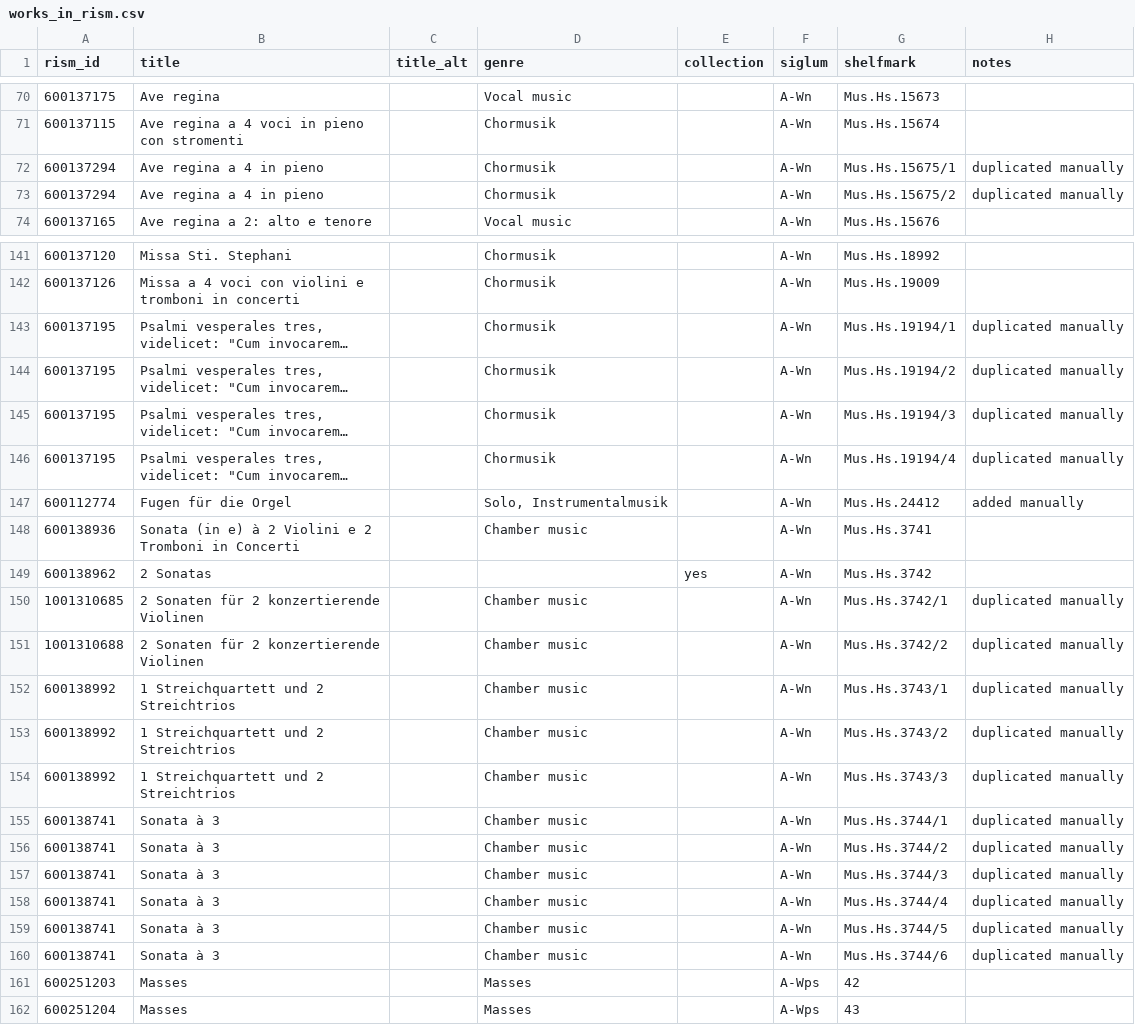
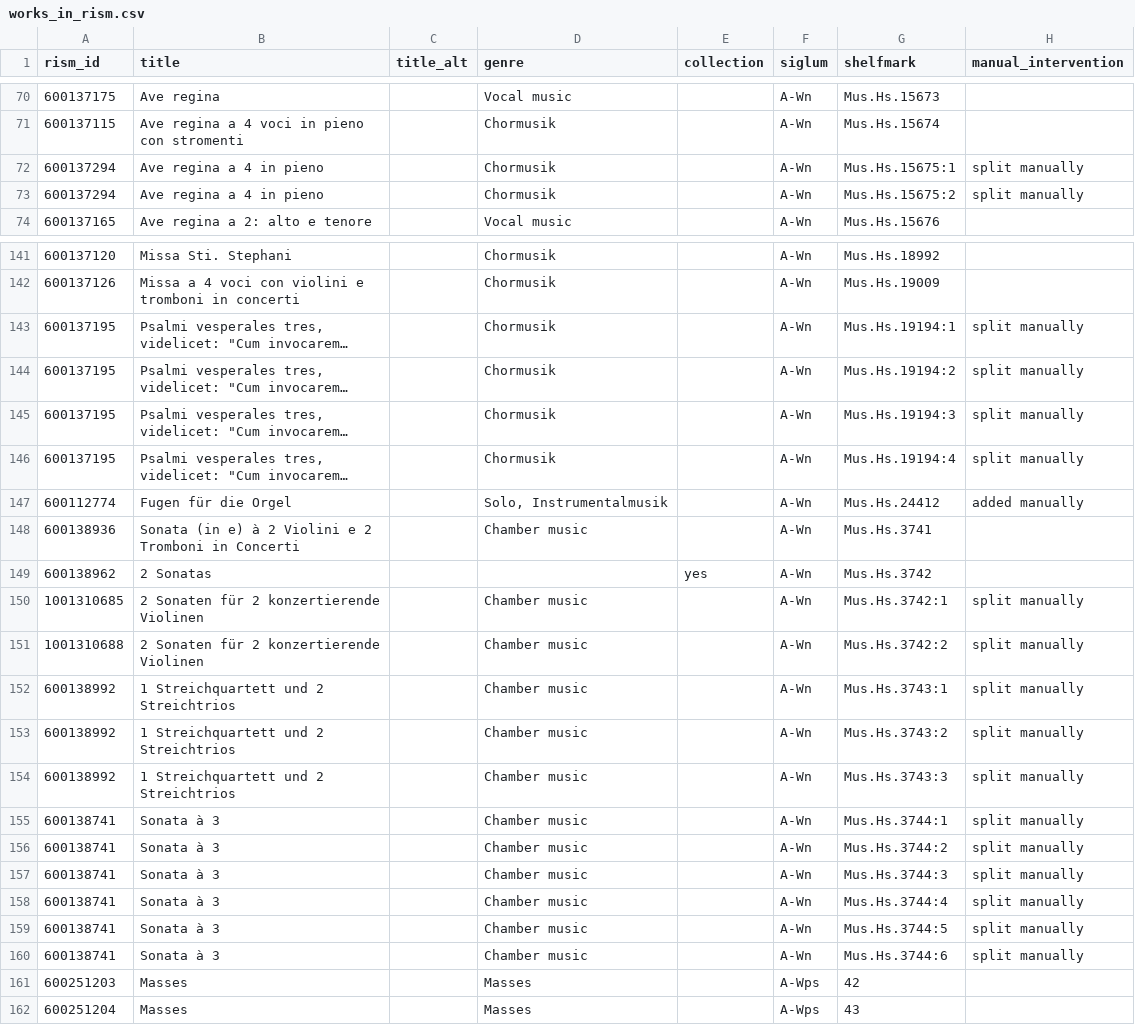
Before and after one commit to edition-esser-skala/tuma-catalogue-of-works, a CSV file: data/works_in_rism.csv, drawn as a sheet; only a part is shown, gaps mark what is left out; long unchanged cells end in …; the diff covers the shown part only; the diff names each change by its address in the sheet, - before the commit and + after, or states it on an @@ line.

```diff
--- a/data/works_in_rism.csv
+++ b/data/works_in_rism.csv
-H1: notes
+H1: manual_intervention
-G72 (shelfmark): Mus.Hs.15675/1
+G72 (shelfmark): Mus.Hs.15675:1
-H72:H73 (manual_intervention): duplicated manually
+H72:H73 (manual_intervention): split manually
-G73 (shelfmark): Mus.Hs.15675/2
+G73 (shelfmark): Mus.Hs.15675:2
-G143 (shelfmark): Mus.Hs.19194/1
+G143 (shelfmark): Mus.Hs.19194:1
-H143:H146 (manual_intervention): duplicated manually
+H143:H146 (manual_intervention): split manually
-G144 (shelfmark): Mus.Hs.19194/2
+G144 (shelfmark): Mus.Hs.19194:2
-G145 (shelfmark): Mus.Hs.19194/3
+G145 (shelfmark): Mus.Hs.19194:3
-G146 (shelfmark): Mus.Hs.19194/4
+G146 (shelfmark): Mus.Hs.19194:4
-G150 (shelfmark): Mus.Hs.3742/1
+G150 (shelfmark): Mus.Hs.3742:1
-H150:H160 (manual_intervention): duplicated manually
+H150:H160 (manual_intervention): split manually
-G151 (shelfmark): Mus.Hs.3742/2
+G151 (shelfmark): Mus.Hs.3742:2
-G152 (shelfmark): Mus.Hs.3743/1
+G152 (shelfmark): Mus.Hs.3743:1
-G153 (shelfmark): Mus.Hs.3743/2
+G153 (shelfmark): Mus.Hs.3743:2
-G154 (shelfmark): Mus.Hs.3743/3
+G154 (shelfmark): Mus.Hs.3743:3
-G155 (shelfmark): Mus.Hs.3744/1
+G155 (shelfmark): Mus.Hs.3744:1
-G156 (shelfmark): Mus.Hs.3744/2
+G156 (shelfmark): Mus.Hs.3744:2
-G157 (shelfmark): Mus.Hs.3744/3
+G157 (shelfmark): Mus.Hs.3744:3
-G158 (shelfmark): Mus.Hs.3744/4
+G158 (shelfmark): Mus.Hs.3744:4
-G159 (shelfmark): Mus.Hs.3744/5
+G159 (shelfmark): Mus.Hs.3744:5
-G160 (shelfmark): Mus.Hs.3744/6
+G160 (shelfmark): Mus.Hs.3744:6
```
Also changed, not shown: 80 edited cells elsewhere in this file, data/catalogue_works.csv, data/works_missing_in_rism.csv, 41 other files.
